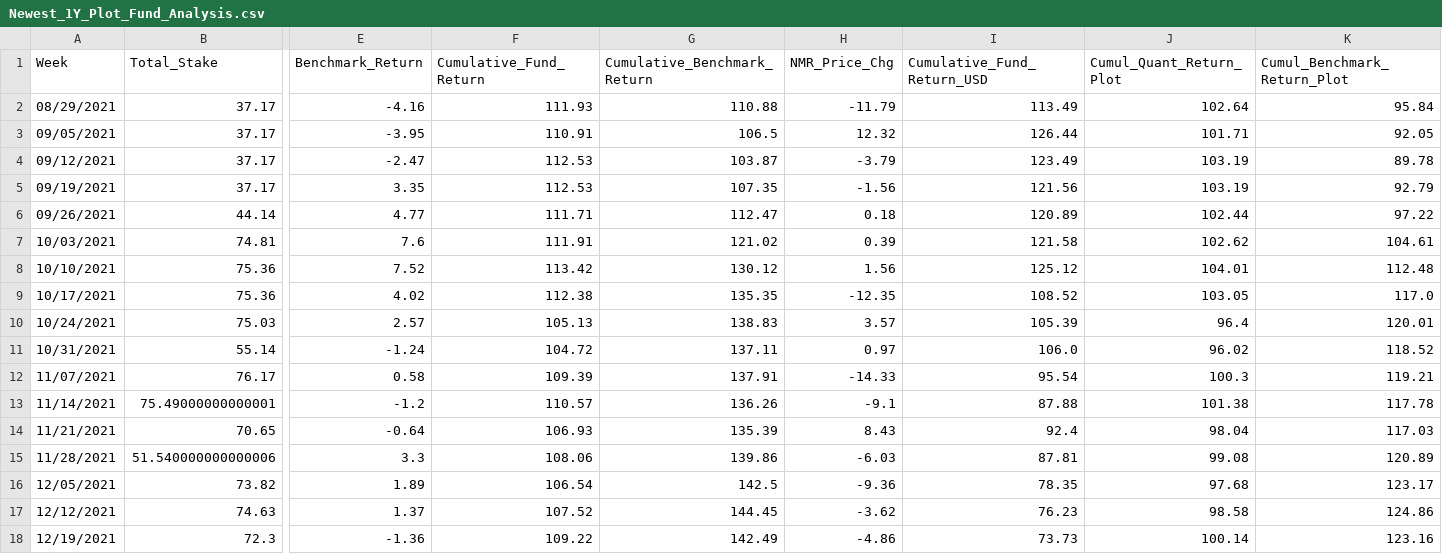
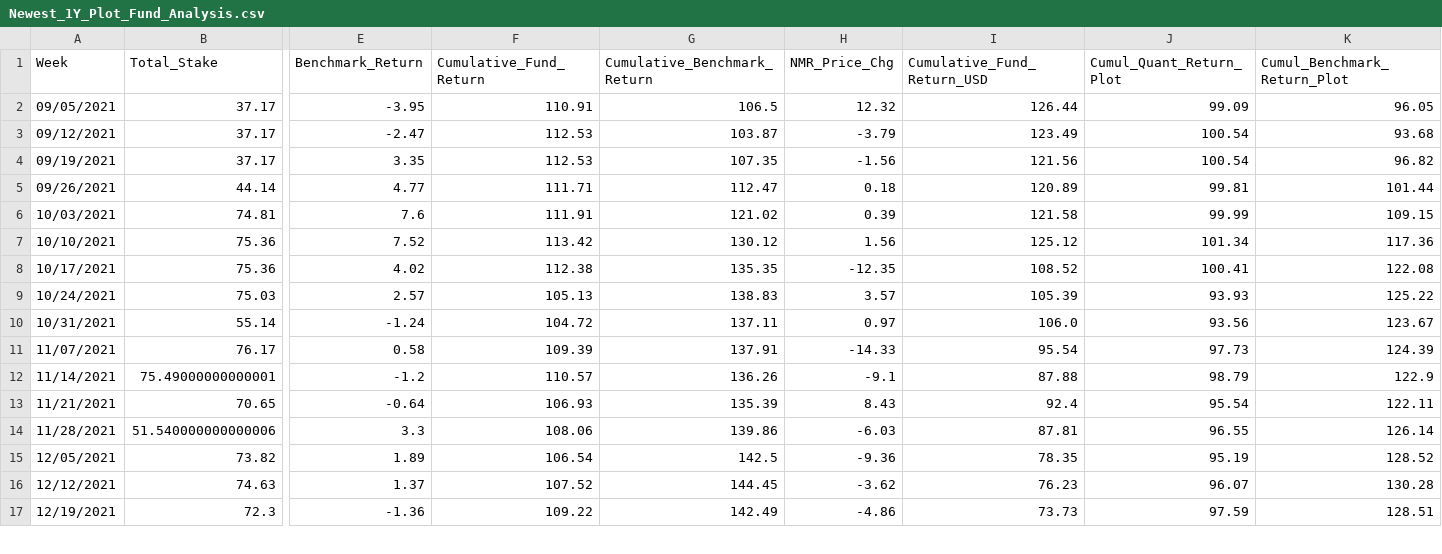
Before and after one commit to ptlorenz/hyphy-capital.com, a CSV file: Newest_1Y_Plot_Fund_Analysis.csv, drawn as a sheet; only a part is shown, gaps mark what is left out; removed rows and columns are numbered as before the commit, all else as after; rows hold the shown columns only; the diff covers the shown part only; the diff names each change by its address in the sheet, - before the commit and + after, or states it on an @@ line.

Commit message:
Numerai Round 331 Update

```diff
--- a/Newest_1Y_Plot_Fund_Analysis.csv
+++ b/Newest_1Y_Plot_Fund_Analysis.csv
-row 2: 08/29/2021 | 37.17 | -4.16 | 111.93 | 110.88 | -11.79 | 113.49 | 102.64 | 95.84
-J2 (Cumul_Quant_Return_Plot): 101.71
+J2 (Cumul_Quant_Return_Plot): 99.09
-K2 (Cumul_Benchmark_Return_Plot): 92.05
+K2 (Cumul_Benchmark_Return_Plot): 96.05
-J3:J4 (Cumul_Quant_Return_Plot): 103.19
+J3:J4 (Cumul_Quant_Return_Plot): 100.54
-K3 (Cumul_Benchmark_Return_Plot): 89.78
+K3 (Cumul_Benchmark_Return_Plot): 93.68
-K4 (Cumul_Benchmark_Return_Plot): 92.79
+K4 (Cumul_Benchmark_Return_Plot): 96.82
-J5 (Cumul_Quant_Return_Plot): 102.44
+J5 (Cumul_Quant_Return_Plot): 99.81
-K5 (Cumul_Benchmark_Return_Plot): 97.22
+K5 (Cumul_Benchmark_Return_Plot): 101.44
-J6 (Cumul_Quant_Return_Plot): 102.62
+J6 (Cumul_Quant_Return_Plot): 99.99
-K6 (Cumul_Benchmark_Return_Plot): 104.61
+K6 (Cumul_Benchmark_Return_Plot): 109.15
-J7 (Cumul_Quant_Return_Plot): 104.01
+J7 (Cumul_Quant_Return_Plot): 101.34
-K7 (Cumul_Benchmark_Return_Plot): 112.48
+K7 (Cumul_Benchmark_Return_Plot): 117.36
-J8 (Cumul_Quant_Return_Plot): 103.05
+J8 (Cumul_Quant_Return_Plot): 100.41
-K8 (Cumul_Benchmark_Return_Plot): 117.0
+K8 (Cumul_Benchmark_Return_Plot): 122.08
-J9 (Cumul_Quant_Return_Plot): 96.4
+J9 (Cumul_Quant_Return_Plot): 93.93
-K9 (Cumul_Benchmark_Return_Plot): 120.01
+K9 (Cumul_Benchmark_Return_Plot): 125.22
-J10 (Cumul_Quant_Return_Plot): 96.02
+J10 (Cumul_Quant_Return_Plot): 93.56
-K10 (Cumul_Benchmark_Return_Plot): 118.52
+K10 (Cumul_Benchmark_Return_Plot): 123.67
-J11 (Cumul_Quant_Return_Plot): 100.3
+J11 (Cumul_Quant_Return_Plot): 97.73
-K11 (Cumul_Benchmark_Return_Plot): 119.21
+K11 (Cumul_Benchmark_Return_Plot): 124.39
-J12 (Cumul_Quant_Return_Plot): 101.38
+J12 (Cumul_Quant_Return_Plot): 98.79
-K12 (Cumul_Benchmark_Return_Plot): 117.78
+K12 (Cumul_Benchmark_Return_Plot): 122.9
-J13 (Cumul_Quant_Return_Plot): 98.04
+J13 (Cumul_Quant_Return_Plot): 95.54
-K13 (Cumul_Benchmark_Return_Plot): 117.03
+K13 (Cumul_Benchmark_Return_Plot): 122.11
-J14 (Cumul_Quant_Return_Plot): 99.08
+J14 (Cumul_Quant_Return_Plot): 96.55
-K14 (Cumul_Benchmark_Return_Plot): 120.89
+K14 (Cumul_Benchmark_Return_Plot): 126.14
-J15 (Cumul_Quant_Return_Plot): 97.68
+J15 (Cumul_Quant_Return_Plot): 95.19
-K15 (Cumul_Benchmark_Return_Plot): 123.17
+K15 (Cumul_Benchmark_Return_Plot): 128.52
-J16 (Cumul_Quant_Return_Plot): 98.58
+J16 (Cumul_Quant_Return_Plot): 96.07
-K16 (Cumul_Benchmark_Return_Plot): 124.86
+K16 (Cumul_Benchmark_Return_Plot): 130.28
-J17 (Cumul_Quant_Return_Plot): 100.14
+J17 (Cumul_Quant_Return_Plot): 97.59
-K17 (Cumul_Benchmark_Return_Plot): 123.16
+K17 (Cumul_Benchmark_Return_Plot): 128.51
```
Also changed, not shown: 1 added row and 72 edited cells elsewhere in this file.
